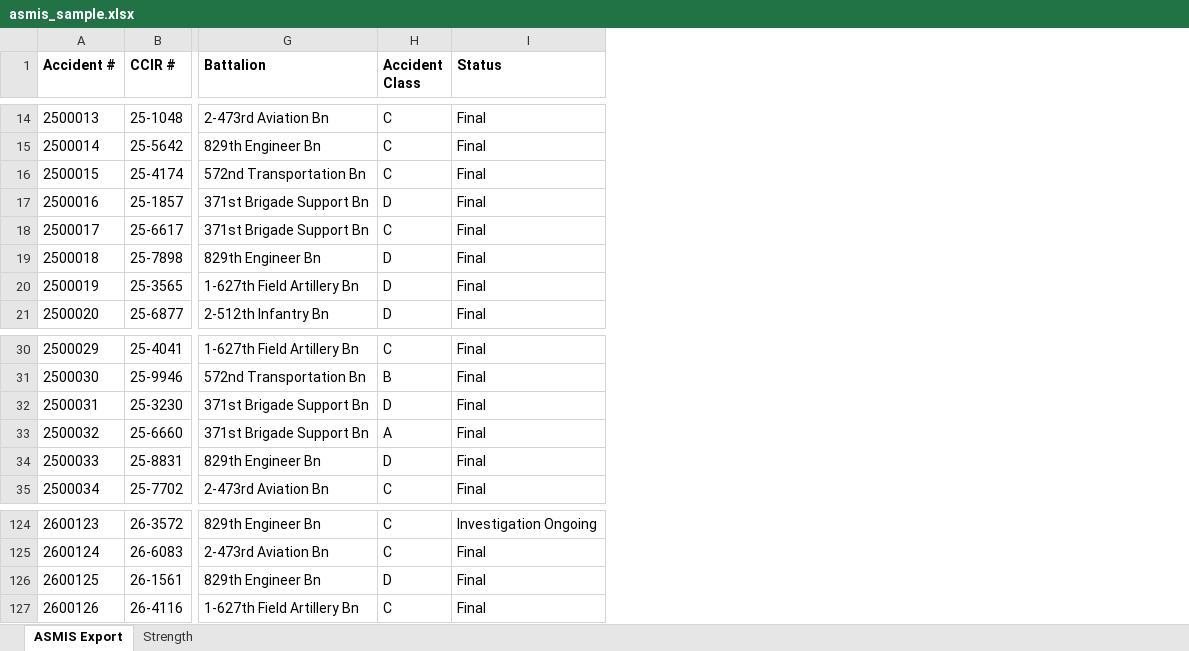
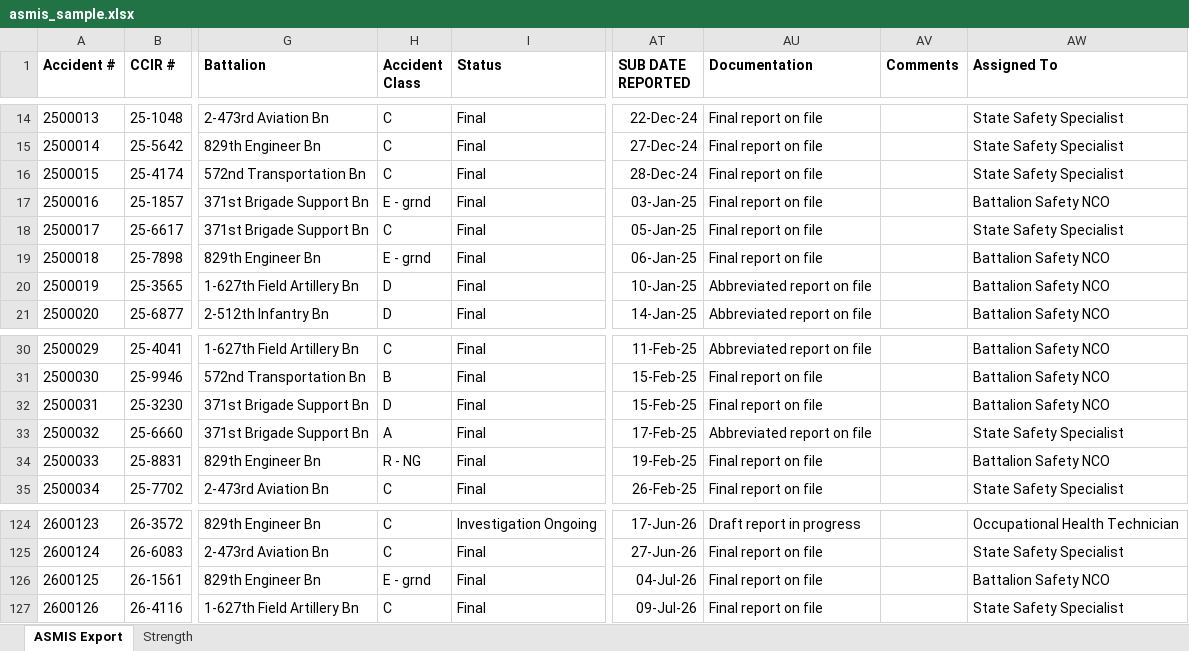
Before and after one commit to ColeMcClintock/colemcclintock.github.io, an Excel workbook: dashboards/safety/data/asmis_sample.xlsx, sheet ASMIS Export, drawn as a sheet; only a part is shown, gaps mark what is left out; values as stored, in another font and other column widths than the file's, no borders; the diff covers the shown part only; the diff names each change by its address in the sheet, - before the commit and + after, or states it on an @@ line.

Commit message:
Safety: handle real-export quirks, E/R/Unclassified classes, compact load bar
- Ignore blank/formula-only rows; '-', '$ -', '(blank)', N/A read as zero/blank;
  parentheses negatives; report only real unreadable cells with up to 5 examples
- Accident Class A-D, E (Ground), R (NG), Unclassified (blank); unknown values shown raw
- Optional columns Assigned To, Comments (tracker + drawer), SUB DATE REPORTED, Documentation
- Load panel collapses to a one-line status bar (state remembered); Presentation mode
- Demo data gains E/R/unclassified records and optional columns; Power BI kit updated

```diff
--- a/dashboards/safety/data/asmis_sample.xlsx (sheet ASMIS Export)
+++ b/dashboards/safety/data/asmis_sample.xlsx (sheet ASMIS Export)
+column AT (SUB DATE REPORTED), rows 14-21: 22-Dec-24 | 27-Dec-24 | 28-Dec-24 | 03-Jan-25 | 05-Jan-25 | 06-Jan-25 | 10-Jan-25 | 14-Jan-25; rows 30-35: 11-Feb-25 | 15-Feb-25 | 15-Feb-25 | 17-Feb-25 | 19-Feb-25 | 26-Feb-25; rows 124-127: 17-Jun-26 | 27-Jun-26 | 04-Jul-26 | 09-Jul-26
+column AU (Documentation), rows 14-21: Final report on file | Final report on file | Final report on file | Final report on file | Final report on file | Final report on file | Abbreviated report on file | Abbreviated report on file; rows 30-35: Abbreviated report on file | Final report on file | Final report on file | Abbreviated report on file | Final report on file | Final report on file; rows 124-127: Draft report in progress | Final report on file | Final report on file | Final report on file
+column AV (Comments), empty
+column AW (Assigned To), rows 14-21: State Safety Specialist | State Safety Specialist | State Safety Specialist | Battalion Safety NCO | State Safety Specialist | Battalion Safety NCO | Battalion Safety NCO | Battalion Safety NCO; rows 30-35: Battalion Safety NCO | Battalion Safety NCO | Battalion Safety NCO | State Safety Specialist | Battalion Safety NCO | State Safety Specialist; rows 124-127: Occupational Health Technician | State Safety Specialist | Battalion Safety NCO | State Safety Specialist
-H17 (Accident Class): D
+H17 (Accident Class): E - grnd
-H19 (Accident Class): D
+H19 (Accident Class): E - grnd
-H34 (Accident Class): D
+H34 (Accident Class): R - NG
-H126 (Accident Class): D
+H126 (Accident Class): E - grnd
```
Also changed, not shown: 28 edited cells elsewhere in this sheet, dashboards/safety/asmis_template.xlsx, powerbi-kit/files/data/asmis_sample.xlsx, 18 other files.
